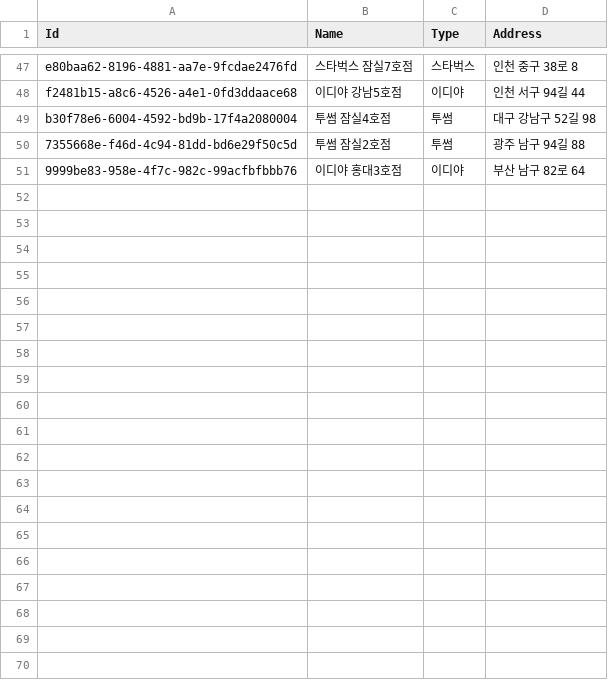
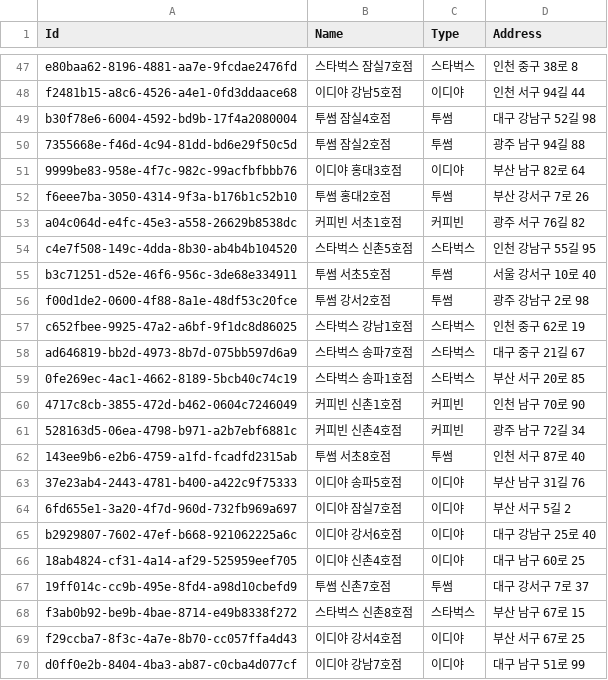
Before and after one commit to Soobinnni/SeSAC, a CSV file: data_generator/db/csv/store.csv, drawn as a sheet; only a part is shown, gaps mark what is left out; the diff covers the shown part only; the diff names each change by its address in the sheet, - before the commit and + after, or states it on an @@ line.

```diff
--- a/data_generator/db/csv/store.csv
+++ b/data_generator/db/csv/store.csv
+row 52: f6eee7ba-3050-4314-9f3a-b176b1c52b10 | 투썸 홍대2호점 | 투썸 | 부산 강서구 7로 26
+row 53: a04c064d-e4fc-45e3-a558-26629b8538dc | 커피빈 서초1호점 | 커피빈 | 광주 서구 76길 82
+row 54: c4e7f508-149c-4dda-8b30-ab4b4b104520 | 스타벅스 신촌5호점 | 스타벅스 | 인천 강남구 55길 95
+row 55: b3c71251-d52e-46f6-956c-3de68e334911 | 투썸 서초5호점 | 투썸 | 서울 강서구 10로 40
+row 56: f00d1de2-0600-4f88-8a1e-48df53c20fce | 투썸 강서2호점 | 투썸 | 광주 강남구 2로 98
+row 57: c652fbee-9925-47a2-a6bf-9f1dc8d86025 | 스타벅스 강남1호점 | 스타벅스 | 인천 중구 62로 19
+row 58: ad646819-bb2d-4973-8b7d-075bb597d6a9 | 스타벅스 송파7호점 | 스타벅스 | 대구 중구 21길 67
+row 59: 0fe269ec-4ac1-4662-8189-5bcb40c74c19 | 스타벅스 송파1호점 | 스타벅스 | 부산 서구 20로 85
+row 60: 4717c8cb-3855-472d-b462-0604c7246049 | 커피빈 신촌1호점 | 커피빈 | 인천 남구 70로 90
+row 61: 528163d5-06ea-4798-b971-a2b7ebf6881c | 커피빈 신촌4호점 | 커피빈 | 광주 남구 72길 34
+row 62: 143ee9b6-e2b6-4759-a1fd-fcadfd2315ab | 투썸 서초8호점 | 투썸 | 인천 서구 87로 40
+row 63: 37e23ab4-2443-4781-b400-a422c9f75333 | 이디야 송파5호점 | 이디야 | 부산 남구 31길 76
+row 64: 6fd655e1-3a20-4f7d-960d-732fb969a697 | 이디야 잠실7호점 | 이디야 | 부산 서구 5길 2
+row 65: b2929807-7602-47ef-b668-921062225a6c | 이디야 강서6호점 | 이디야 | 대구 강남구 25로 40
+row 66: 18ab4824-cf31-4a14-af29-525959eef705 | 이디야 신촌4호점 | 이디야 | 대구 남구 60로 25
+row 67: 19ff014c-cc9b-495e-8fd4-a98d10cbefd9 | 투썸 신촌7호점 | 투썸 | 대구 강서구 7로 37
+row 68: f3ab0b92-be9b-4bae-8714-e49b8338f272 | 스타벅스 신촌8호점 | 스타벅스 | 부산 남구 67로 15
+row 69: f29ccba7-8f3c-4a7e-8b70-cc057ffa4d43 | 이디야 강서4호점 | 이디야 | 부산 서구 67로 25
+row 70: d0ff0e2b-8404-4ba3-ab87-c0cba4d077cf | 이디야 강남7호점 | 이디야 | 대구 남구 51로 99
```
Also changed, not shown: 31 added rows elsewhere in this file, data_generator/db/csv/item.csv, 22 other files.
